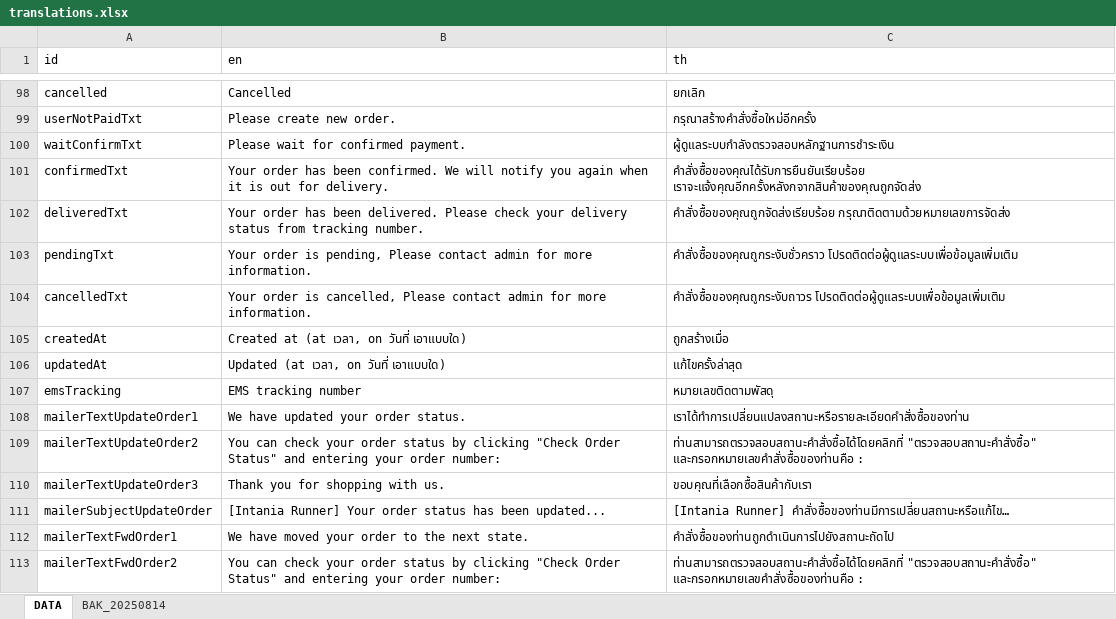
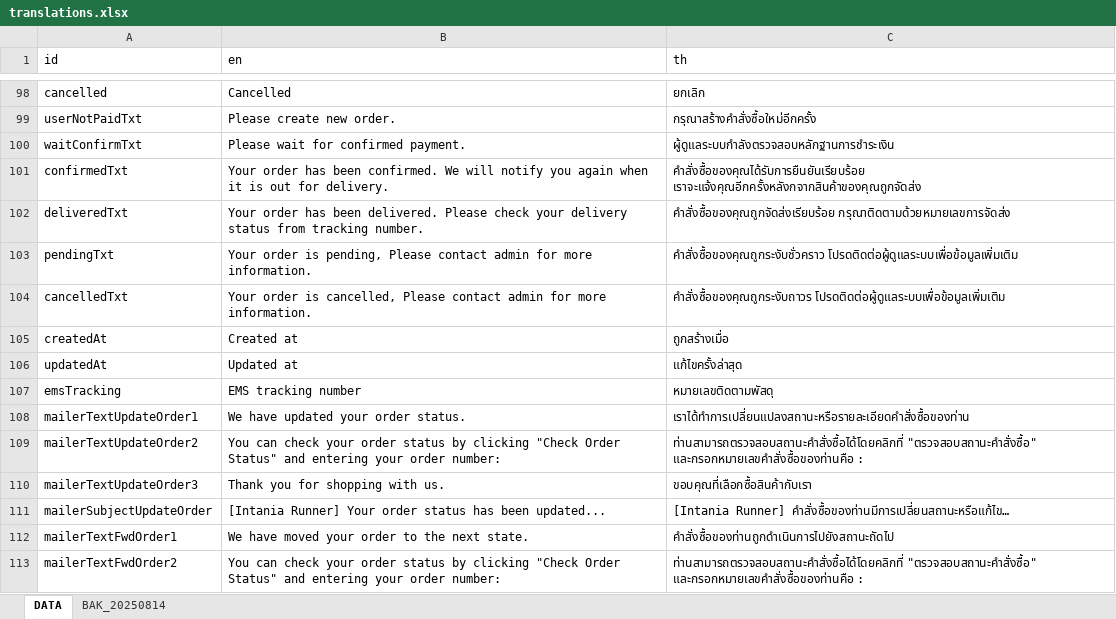
Before and after one commit to ICMM2025/icmm-web, an Excel workbook: src/locales/translations.xlsx, sheet DATA, drawn as a sheet; only a part is shown, gaps mark what is left out; values as stored, in another font and other column widths than the file's, no borders; the diff names each change by its address in the sheet, - before the commit and + after, or states it on an @@ line.

```diff
--- a/src/locales/translations.xlsx (sheet DATA)
+++ b/src/locales/translations.xlsx (sheet DATA)
-B105 (en): Created at (at เวลา, on วันที่ เอาแบบใด)
+B105 (en): Created at
-B106 (en): Updated (at เวลา, on วันที่ เอาแบบใด)
+B106 (en): Updated at
```
Also changed, not shown: 4 other files.
